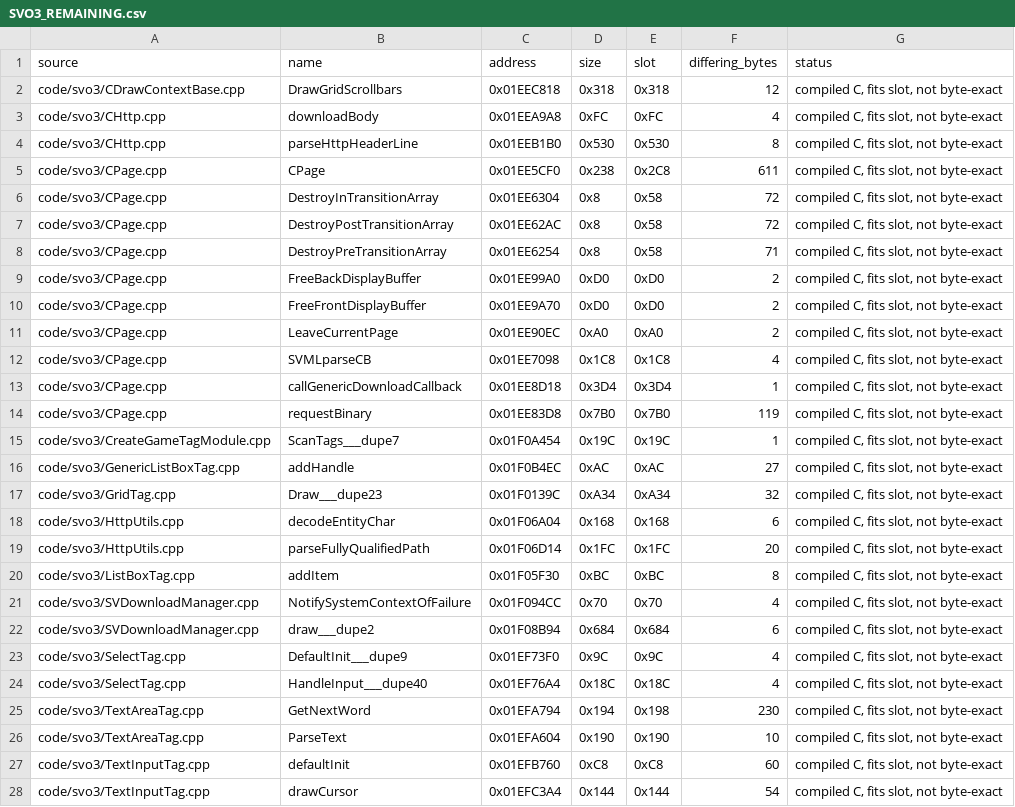
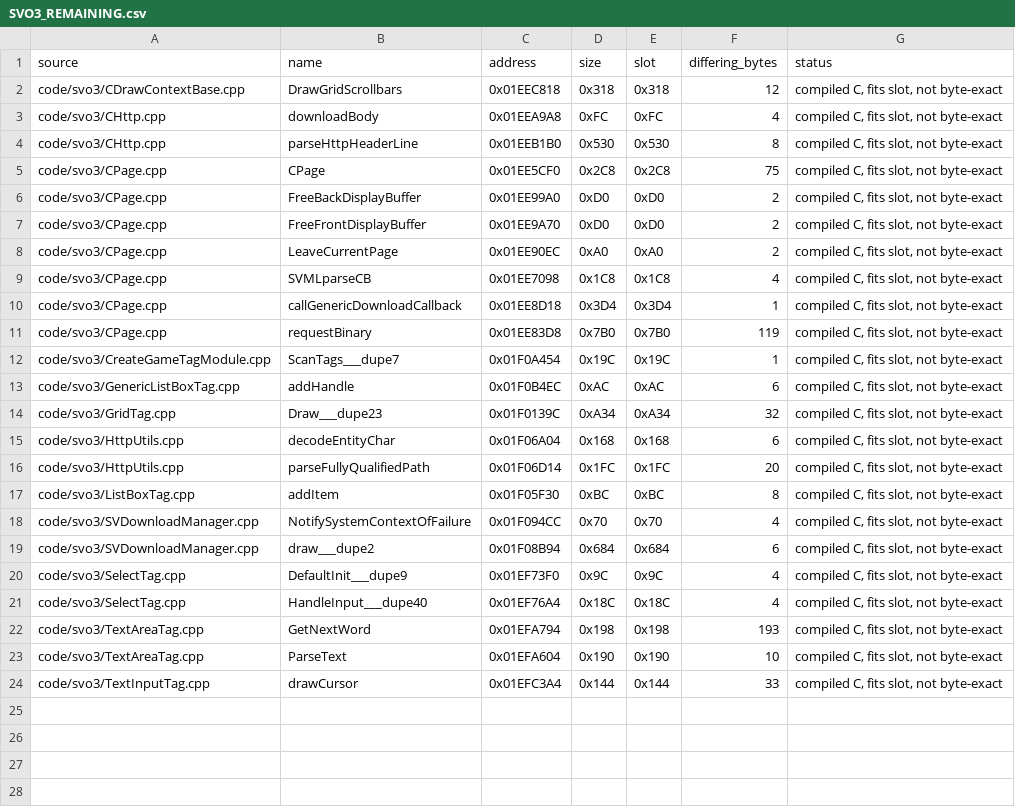
Before and after one commit to ProjectRYNO/ratchet-project, a CSV file: src/games/dl/DOCS/libraries/SVO3_REMAINING.csv, drawn as a sheet.

Commit message:
svo3: 97.3% byte matching

```diff
--- a/src/games/dl/DOCS/libraries/SVO3_REMAINING.csv
+++ b/src/games/dl/DOCS/libraries/SVO3_REMAINING.csv
@@ -4,6 +4,3 @@ code/svo3/CHttp.cpp,downloadBody,0x01EEA9A8,0xFC,0xFC,4,"compiled C, fits slot,
 code/svo3/CHttp.cpp,parseHttpHeaderLine,0x01EEB1B0,0x530,0x530,8,"compiled C, fits slot, not byte-exact"
-code/svo3/CPage.cpp,CPage,0x01EE5CF0,0x238,0x2C8,611,"compiled C, fits slot, not byte-exact"
-code/svo3/CPage.cpp,DestroyInTransitionArray,0x01EE6304,0x8,0x58,72,"compiled C, fits slot, not byte-exact"
-code/svo3/CPage.cpp,DestroyPostTransitionArray,0x01EE62AC,0x8,0x58,72,"compiled C, fits slot, not byte-exact"
-code/svo3/CPage.cpp,DestroyPreTransitionArray,0x01EE6254,0x8,0x58,71,"compiled C, fits slot, not byte-exact"
+code/svo3/CPage.cpp,CPage,0x01EE5CF0,0x2C8,0x2C8,75,"compiled C, fits slot, not byte-exact"
 code/svo3/CPage.cpp,FreeBackDisplayBuffer,0x01EE99A0,0xD0,0xD0,2,"compiled C, fits slot, not byte-exact"
@@ -15,3 +12,3 @@ code/svo3/CPage.cpp,requestBinary,0x01EE83D8,0x7B0,0x7B0,119,"compiled C, fits s
 code/svo3/CreateGameTagModule.cpp,ScanTags___dupe7,0x01F0A454,0x19C,0x19C,1,"compiled C, fits slot, not byte-exact"
-code/svo3/GenericListBoxTag.cpp,addHandle,0x01F0B4EC,0xAC,0xAC,27,"compiled C, fits slot, not byte-exact"
+code/svo3/GenericListBoxTag.cpp,addHandle,0x01F0B4EC,0xAC,0xAC,6,"compiled C, fits slot, not byte-exact"
 code/svo3/GridTag.cpp,Draw___dupe23,0x01F0139C,0xA34,0xA34,32,"compiled C, fits slot, not byte-exact"
@@ -24,5 +21,4 @@ code/svo3/SelectTag.cpp,DefaultInit___dupe9,0x01EF73F0,0x9C,0x9C,4,"compiled C,
 code/svo3/SelectTag.cpp,HandleInput___dupe40,0x01EF76A4,0x18C,0x18C,4,"compiled C, fits slot, not byte-exact"
-code/svo3/TextAreaTag.cpp,GetNextWord,0x01EFA794,0x194,0x198,230,"compiled C, fits slot, not byte-exact"
+code/svo3/TextAreaTag.cpp,GetNextWord,0x01EFA794,0x198,0x198,193,"compiled C, fits slot, not byte-exact"
 code/svo3/TextAreaTag.cpp,ParseText,0x01EFA604,0x190,0x190,10,"compiled C, fits slot, not byte-exact"
-code/svo3/TextInputTag.cpp,defaultInit,0x01EFB760,0xC8,0xC8,60,"compiled C, fits slot, not byte-exact"
-code/svo3/TextInputTag.cpp,drawCursor,0x01EFC3A4,0x144,0x144,54,"compiled C, fits slot, not byte-exact"
+code/svo3/TextInputTag.cpp,drawCursor,0x01EFC3A4,0x144,0x144,33,"compiled C, fits slot, not byte-exact"
```
Also changed, not shown: 10 other files.
